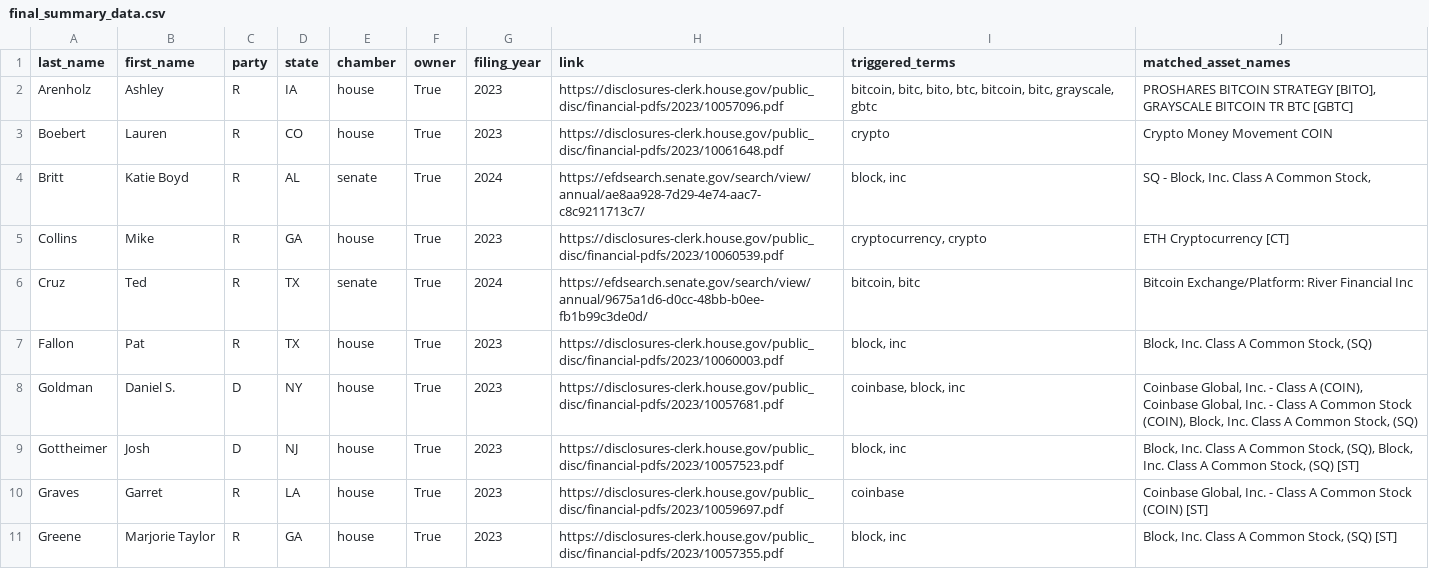
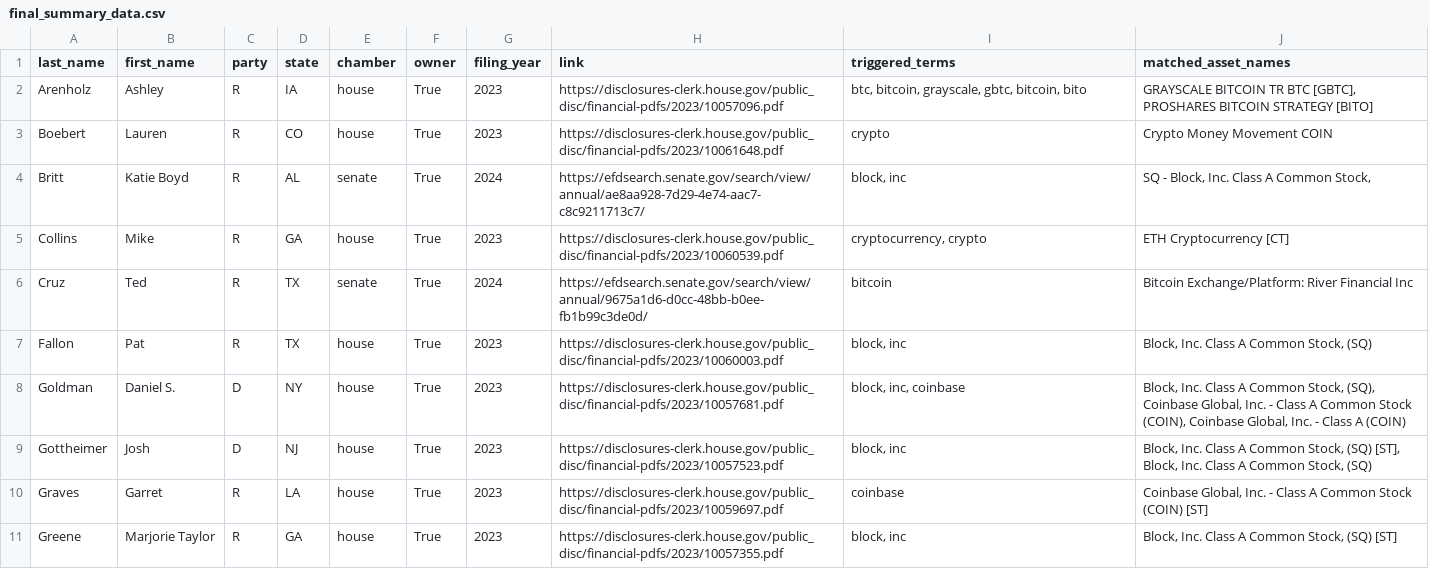
Before and after one commit to jlopp/bitcoin-politicians, a CSV file: automated_updates/final_datasets/final_summary_data.csv, drawn as a sheet; only a part is shown; the diff covers the shown part only.

```diff
--- a/automated_updates/final_datasets/final_summary_data.csv
+++ b/automated_updates/final_datasets/final_summary_data.csv
@@ -1,3 +1,3 @@
 last_name,first_name,party,state,chamber,owner,filing_year,link,triggered_terms,matched_asset_names
-Arenholz,Ashley,R,IA,house,True,2023,https://disclosures-clerk.house.gov/public_disc/financial-pdfs/2023/10057096.pdf,"bitcoin, bitc, bito, btc, bitcoin, bitc, grayscale, gbtc","PROSHARES BITCOIN STRATEGY [BITO], GRAYSCALE BITCOIN TR BTC [GBTC]"
+Arenholz,Ashley,R,IA,house,True,2023,https://disclosures-clerk.house.gov/public_disc/financial-pdfs/2023/10057096.pdf,"btc, bitcoin, grayscale, gbtc, bitcoin, bito","GRAYSCALE BITCOIN TR BTC [GBTC], PROSHARES BITCOIN STRATEGY [BITO]"
 Boebert,Lauren,R,CO,house,True,2023,https://disclosures-clerk.house.gov/public_disc/financial-pdfs/2023/10061648.pdf,crypto,Crypto Money Movement COIN
@@ -5,6 +5,6 @@ Britt,Katie Boyd,R,AL,senate,True,2024,https://efdsearch.senate.gov/search/view/
 Collins,Mike,R,GA,house,True,2023,https://disclosures-clerk.house.gov/public_disc/financial-pdfs/2023/10060539.pdf,"cryptocurrency, crypto",ETH Cryptocurrency [CT]
-Cruz,Ted,R,TX,senate,True,2024,https://efdsearch.senate.gov/search/view/annual/9675a1d6-d0cc-48bb-b0ee-fb1b99c3de0d/,"bitcoin, bitc",Bitcoin Exchange/Platform: River Financial Inc
+Cruz,Ted,R,TX,senate,True,2024,https://efdsearch.senate.gov/search/view/annual/9675a1d6-d0cc-48bb-b0ee-fb1b99c3de0d/,bitcoin,Bitcoin Exchange/Platform: River Financial Inc
 Fallon,Pat,R,TX,house,True,2023,https://disclosures-clerk.house.gov/public_disc/financial-pdfs/2023/10060003.pdf,"block, inc","Block, Inc. Class A Common Stock, (SQ)"
-Goldman,Daniel S.,D,NY,house,True,2023,https://disclosures-clerk.house.gov/public_disc/financial-pdfs/2023/10057681.pdf,"coinbase, block, inc","Coinbase Global, Inc. - Class A (COIN), Coinbase Global, Inc. - Class A Common Stock (COIN), Block, Inc. Class A Common Stock, (SQ)"
-Gottheimer,Josh,D,NJ,house,True,2023,https://disclosures-clerk.house.gov/public_disc/financial-pdfs/2023/10057523.pdf,"block, inc","Block, Inc. Class A Common Stock, (SQ), Block, Inc. Class A Common Stock, (SQ) [ST]"
+Goldman,Daniel S.,D,NY,house,True,2023,https://disclosures-clerk.house.gov/public_disc/financial-pdfs/2023/10057681.pdf,"block, inc, coinbase","Block, Inc. Class A Common Stock, (SQ), Coinbase Global, Inc. - Class A Common Stock (COIN), Coinbase Global, Inc. - Class A (COIN)"
+Gottheimer,Josh,D,NJ,house,True,2023,https://disclosures-clerk.house.gov/public_disc/financial-pdfs/2023/10057523.pdf,"block, inc","Block, Inc. Class A Common Stock, (SQ) [ST], Block, Inc. Class A Common Stock, (SQ)"
 Graves,Garret,R,LA,house,True,2023,https://disclosures-clerk.house.gov/public_disc/financial-pdfs/2023/10059697.pdf,coinbase,"Coinbase Global, Inc. - Class A Common Stock (COIN) [ST]"
```
Also changed, not shown: 4 added rows and 6 edited cells elsewhere in this file, automated_updates/all_source_data/Whitehouse_Sheldon_RI_2024_senate.csv, automated_updates/all_source_data/source_data_links.csv, 7 other files.
